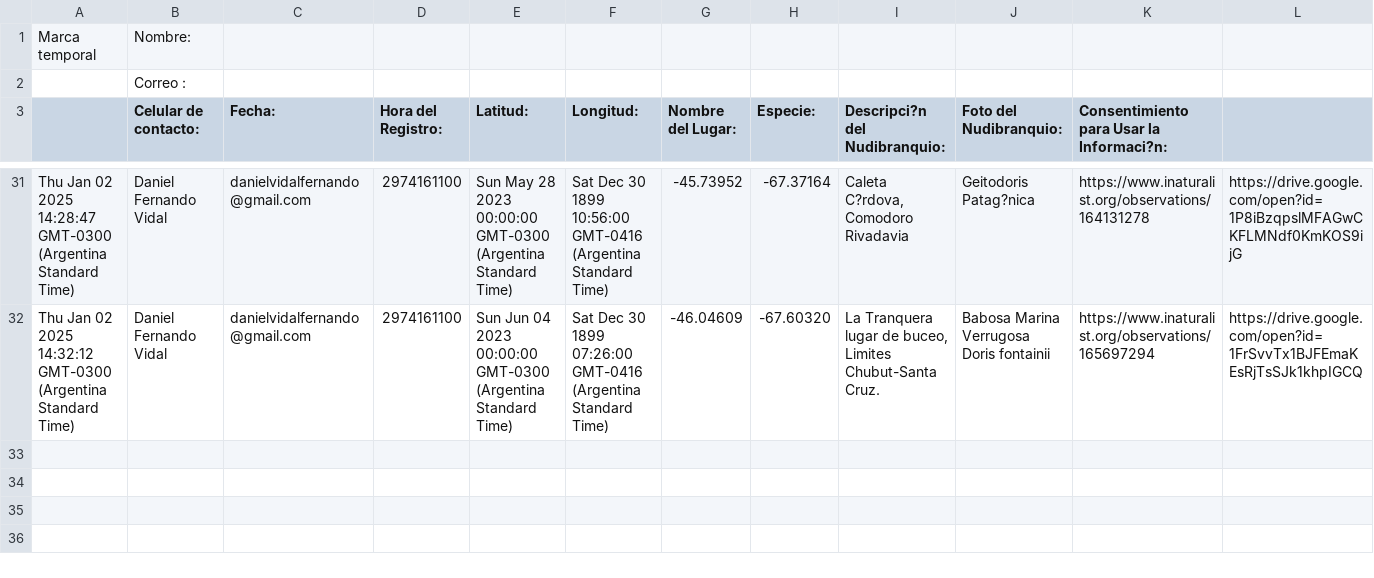
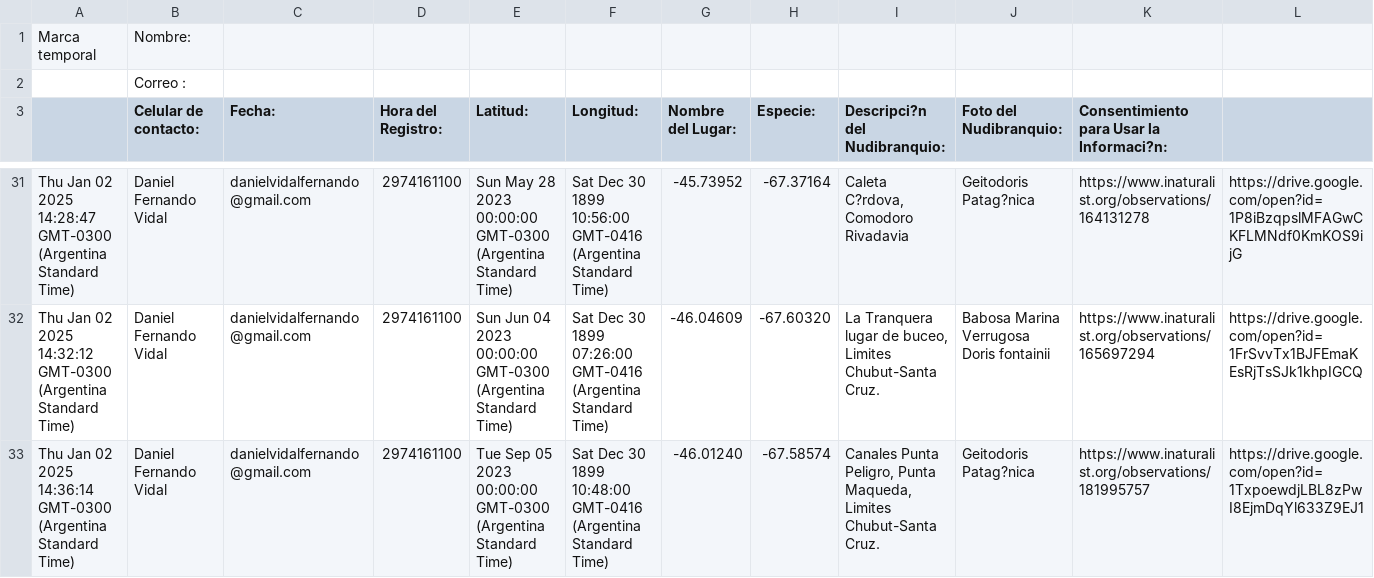
Before and after one commit to NudiArg/MapaNudiArg, a CSV file: registros_nudibranquios.csv, drawn as a sheet; only a part is shown, gaps mark what is left out; rows hold the shown columns only; the diff names each change by its address in the sheet, - before the commit and + after, or states it on an @@ line.

Commit message:
Actualización automática desde Google Sheets

```diff
--- a/registros_nudibranquios.csv
+++ b/registros_nudibranquios.csv
+row 33: Thu Jan 02 2025 14:36:14 GMT-0300 (Argentina Standard Time) | Daniel Fernando Vidal | danielvidalfernando@gmail.com | 2974161100 | Tue Sep 05 2023 00:00:00 GMT-0300 (Argentina Standard Time) | Sat Dec 30 1899 10:48:00 GMT-0416 (Argentina Standard Time) | -46.01240 | -67.58574 | Canales Punta Peligro, Punta Maqueda, Limites Chubut-Santa Cruz. | Geitodoris Patag?nica | https://www.inaturalist.org/observations/181995757 | https://drive.google.com/open?id=1TxpoewdjLBL8zPwI8EjmDqYl633Z9EJ1
```
